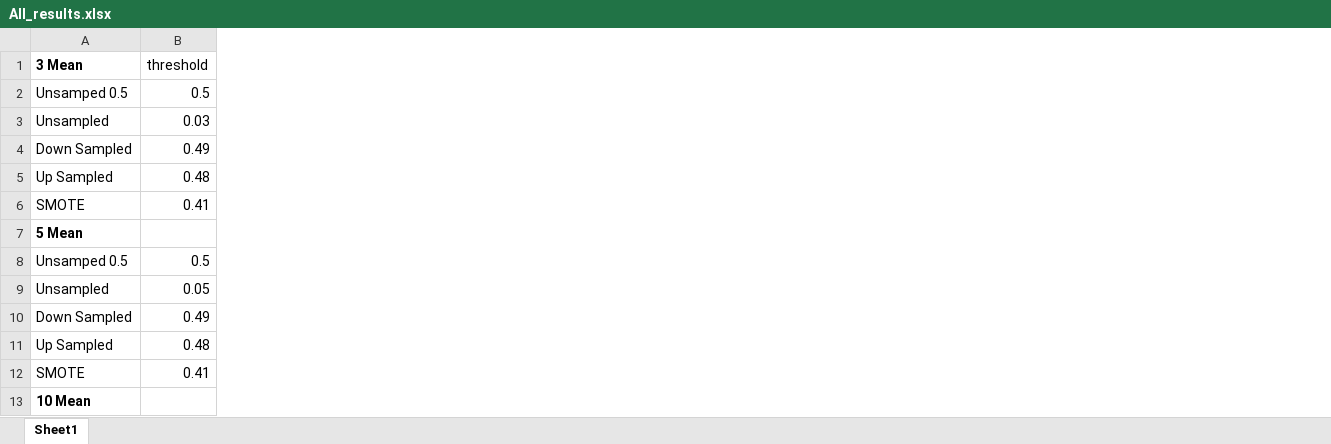
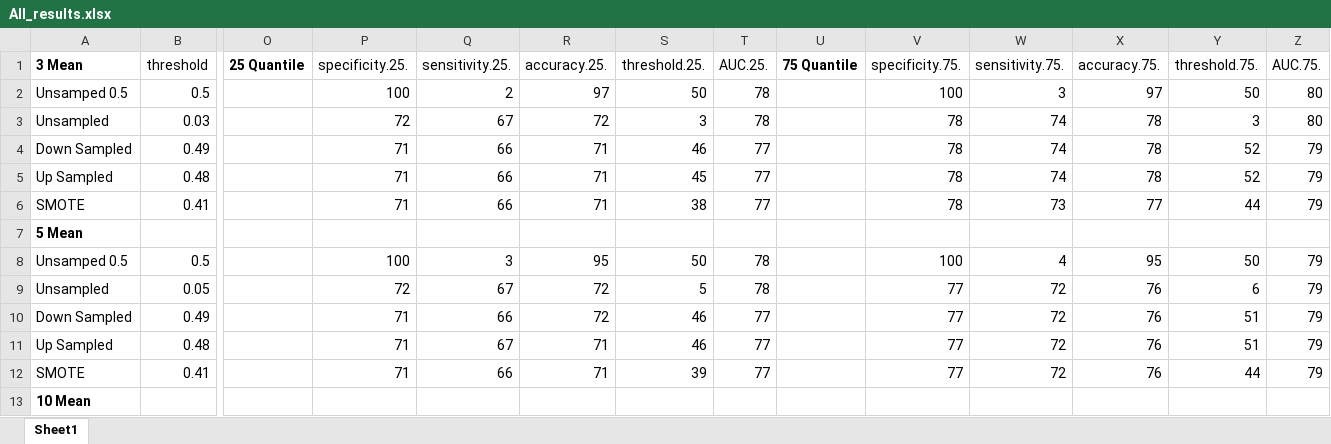
Before and after one commit to aforber/Thesis, an Excel workbook: Results/Simulation5/All_results.xlsx, sheet Sheet1, drawn as a sheet; only a part is shown, gaps mark what is left out; values as stored, in another font and other column widths than the file's, no borders; the diff names each change by its address in the sheet, - before the commit and + after, or states it on an @@ line.

Commit message:
Putting together results table

```diff
--- a/Results/Simulation5/All_results.xlsx (sheet Sheet1)
+++ b/Results/Simulation5/All_results.xlsx (sheet Sheet1)
+column O, row 1: 25 Quantile
+column P, rows 1-12: specificity.25. | 100 | 72 | 71 | 71 | 71 |  | 100 | 72 | 71 | 71 | 71
+column Q, rows 1-12: sensitivity.25. | 2 | 67 | 66 | 66 | 66 |  | 3 | 67 | 66 | 67 | 66
+column R, rows 1-12: accuracy.25. | 97 | 72 | 71 | 71 | 71 |  | 95 | 72 | 72 | 71 | 71
+column S, rows 1-12: threshold.25. | 50 | 3 | 46 | 45 | 38 |  | 50 | 5 | 46 | 46 | 39
+column T, rows 1-12: AUC.25. | 78 | 78 | 77 | 77 | 77 |  | 78 | 78 | 77 | 77 | 77
+column U, row 1: 75 Quantile
+column V, rows 1-12: specificity.75. | 100 | 78 | 78 | 78 | 78 |  | 100 | 77 | 77 | 77 | 77
+column W, rows 1-12: sensitivity.75. | 3 | 74 | 74 | 74 | 73 |  | 4 | 72 | 72 | 72 | 72
+column X, rows 1-12: accuracy.75. | 97 | 78 | 78 | 78 | 77 |  | 95 | 76 | 76 | 76 | 76
+column Y, rows 1-12: threshold.75. | 50 | 3 | 52 | 52 | 44 |  | 50 | 6 | 51 | 51 | 44
+column Z, rows 1-12: AUC.75. | 80 | 80 | 79 | 79 | 79 |  | 79 | 79 | 79 | 79 | 79
```
Also changed, not shown: 5 other files.
